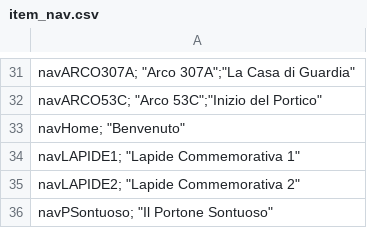
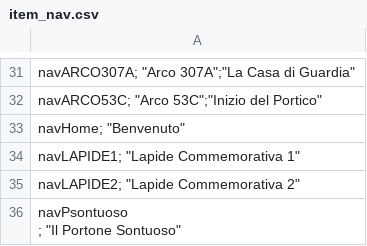
Before and after one commit to rostirolla55/PorticiSanLuca, a CSV file: item_nav.csv, drawn as a sheet; only a part is shown, gaps mark what is left out.

```diff
--- a/item_nav.csv
+++ b/item_nav.csv
@@ -35,2 +35,3 @@
         "navLAPIDE2"; "Lapide Commemorativa 2",
-        "navPSontuoso"; "Il Portone Sontuoso"
+        "navPsontuoso
+"; "Il Portone Sontuoso"
```
Also changed, not shown: 28 other files.
